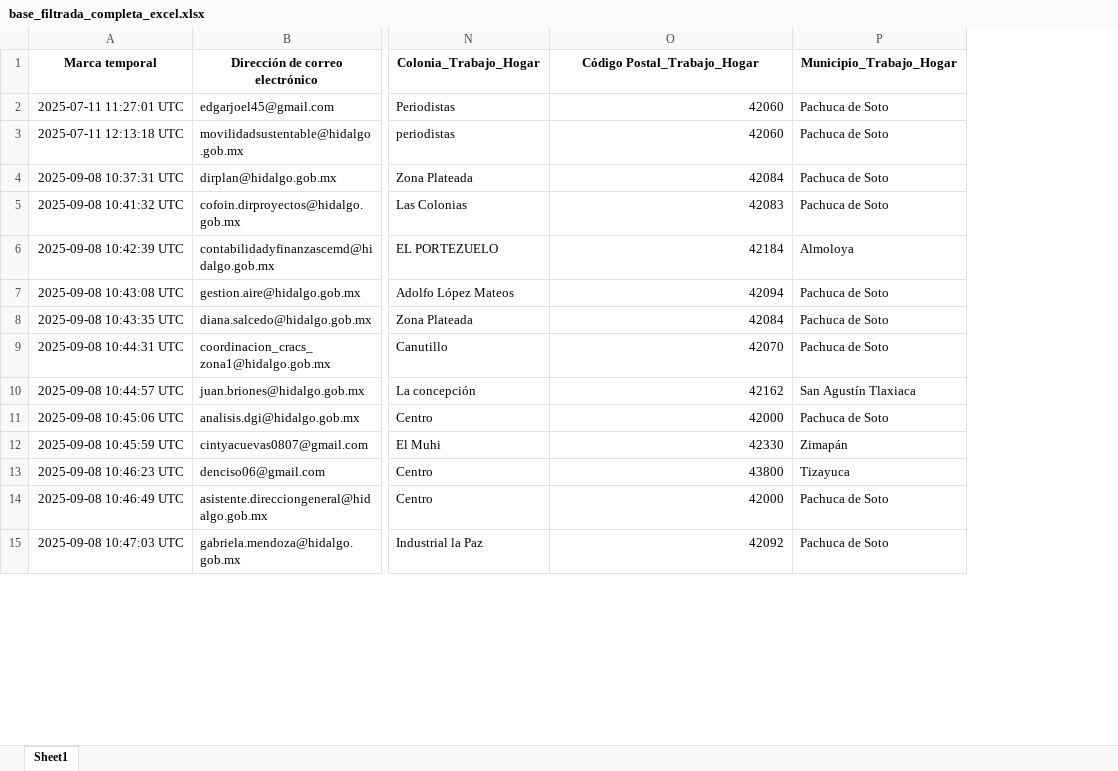
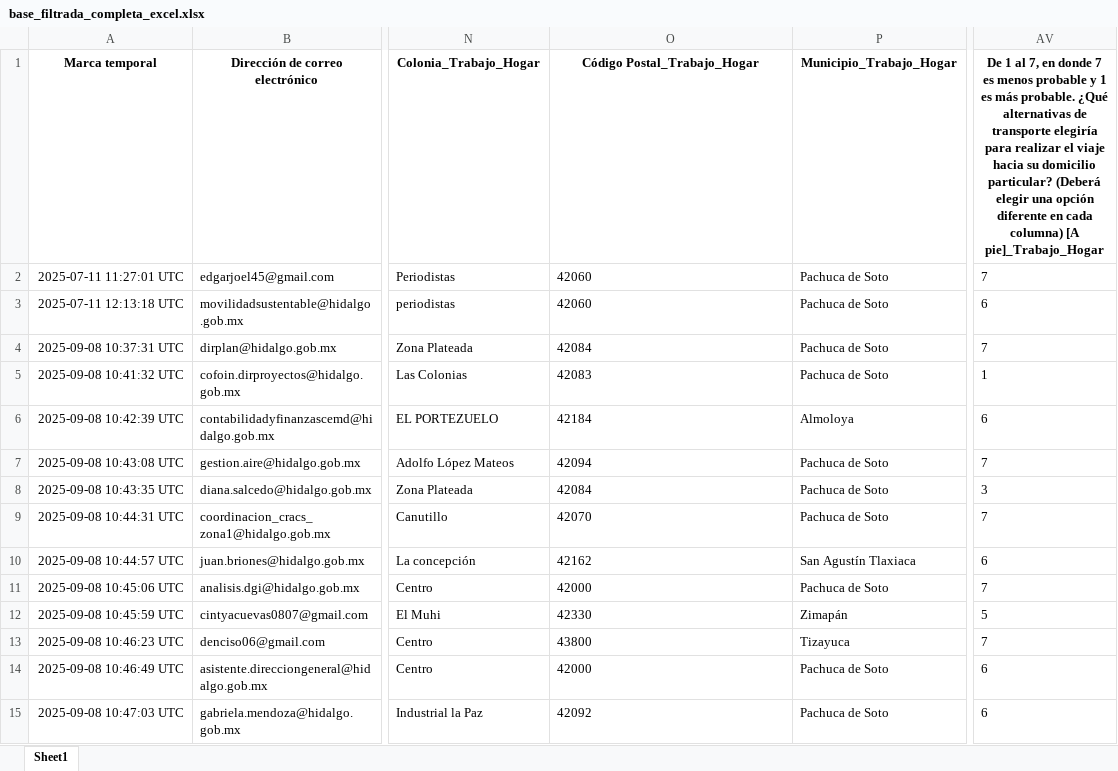
Before and after one commit to SIGEHgo/Habitos_movilidad, an Excel workbook: Output/base_filtrada_completa_excel.xlsx, sheet Sheet1, drawn as a sheet; only a part is shown, gaps mark what is left out; values as stored, in another font and other column widths than the file's, no borders; the diff covers the shown part only; the diff names each change by its address in the sheet, - before the commit and + after, or states it on an @@ line.

```diff
--- a/Output/base_filtrada_completa_excel.xlsx (sheet Sheet1)
+++ b/Output/base_filtrada_completa_excel.xlsx (sheet Sheet1)
+column AV, rows 1-15: De 1 al 7, en donde 7 es menos probable y 1 es más probable. ¿Qué alternativas de transporte elegiría para realizar el viaje hacia su domicilio particular? (Deberá elegir una opción diferente en cada columna) [A pie]_Trabajo_Hogar | 7 | 6 | 7 | 1 | 6 | 7 | 3 | 7 | 6 | 7 | 5 | 7 | 6 | 6
-O2:O15 alignment: right
+O2:O15 alignment: left
```
Also changed, not shown: 11 edited cells and cell formats elsewhere in this sheet, Output/datos_filtrados.xlsx, 7 other files.
